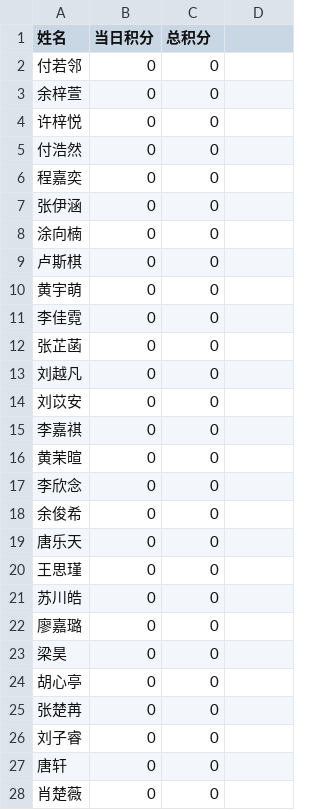
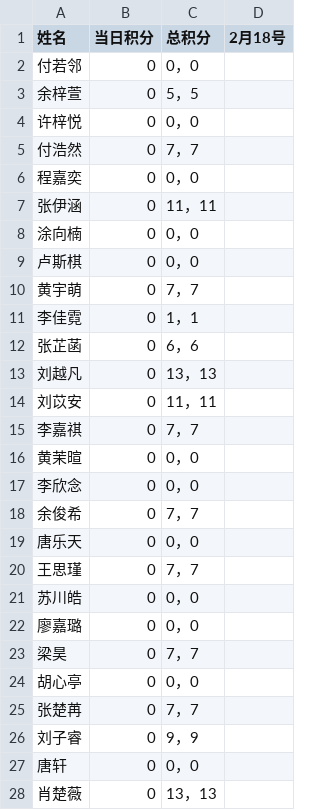
Before and after one commit to Hong-JL/jifenbang, a CSV file: 积分数据.csv, drawn as a sheet; only a part is shown; the diff covers the shown part only.

Commit message:
Update 积分数据.csv

```diff
--- a/积分数据.csv
+++ b/积分数据.csv
@@ -1,28 +1,28 @@
-姓名,当日积分,总积分
-付若邻,0,0
-余梓萱,0,0
-许梓悦,0,0
-付浩然,0,0
-程嘉奕,0,0
-张伊涵,0,0
-涂向楠,0,0
-卢斯棋,0,0
-黄宇萌,0,0
-李佳霓,0,0
-张芷菡,0,0
-刘越凡,0,0
-刘苡安,0,0
-李嘉祺,0,0
-黄茉暄,0,0
-李欣念,0,0
-余俊希,0,0
-唐乐天,0,0
-王思瑾,0,0
-苏川皓,0,0
-廖嘉璐,0,0
-梁昊,0,0
-胡心亭,0,0
-张楚苒,0,0
-刘子睿,0,0
-唐轩,0,0
-肖楚薇,0,0
+姓名,当日积分,总积分,2月18号
+付若邻,0,0，0
+余梓萱,0,5，5
+许梓悦,0,0，0
+付浩然,0,7，7
+程嘉奕,0,0，0
+张伊涵,0,11，11
+涂向楠,0,0，0
+卢斯棋,0,0，0
+黄宇萌,0,7，7
+李佳霓,0,1，1
+张芷菡,0,6，6
+刘越凡,0,13，13
+刘苡安,0,11，11
+李嘉祺,0,7，7
+黄茉暄,0,0，0
+李欣念,0,0，0
+余俊希,0,7，7
+唐乐天,0,0，0
+王思瑾,0,7，7
+苏川皓,0,0，0
+廖嘉璐,0,0，0
+梁昊,0,7，7
+胡心亭,0,0，0
+张楚苒,0,7，7
+刘子睿,0,9，9
+唐轩,0,0，0
+肖楚薇,0,13，13
```
Also changed, not shown: 5 edited cells elsewhere in this file.
